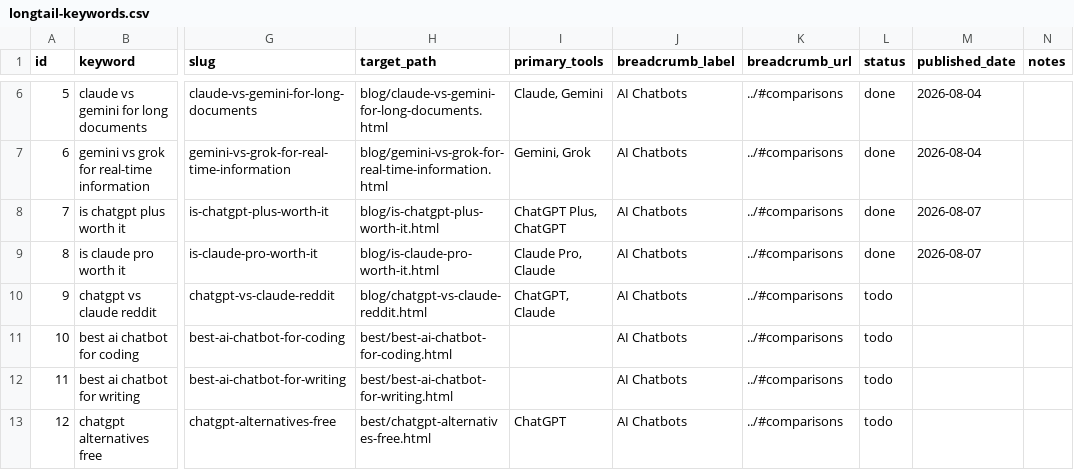
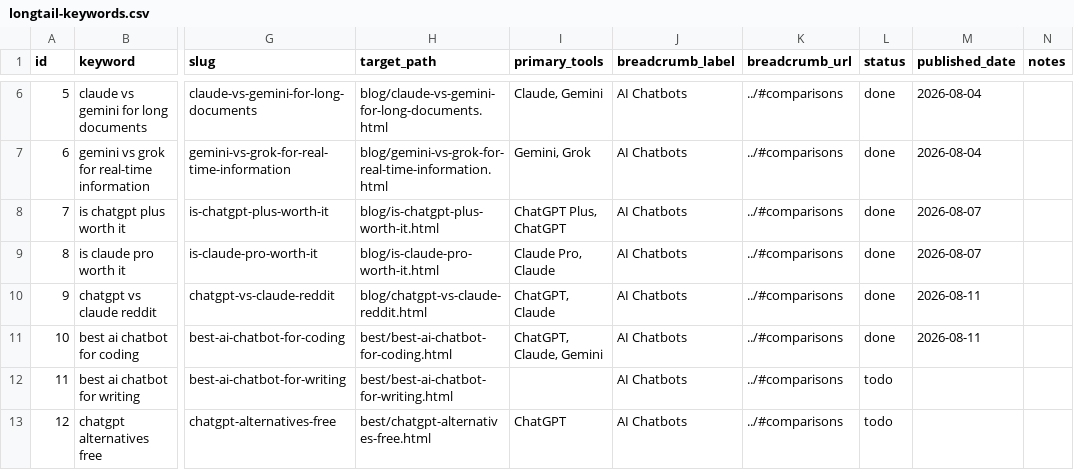
Before and after one commit to Zhou-Xiaoyong/aivstool, a CSV file: seo/longtail-keywords.csv, drawn as a sheet; only a part is shown, gaps mark what is left out; the diff names each change by its address in the sheet, - before the commit and + after, or states it on an @@ line.

Commit message:
content: publish chatgpt vs claude reddit and best ai chatbot for coding (long-tail batch)

```diff
--- a/seo/longtail-keywords.csv
+++ b/seo/longtail-keywords.csv
-L10:L11 (status): todo
+L10:L11 (status): done
-M10:M11 (published_date): (empty)
+M10:M11 (published_date): 2026-08-11
-I11 (primary_tools): (empty)
+I11 (primary_tools): ChatGPT, Claude, Gemini
```
Also changed, not shown: 36 other files.
